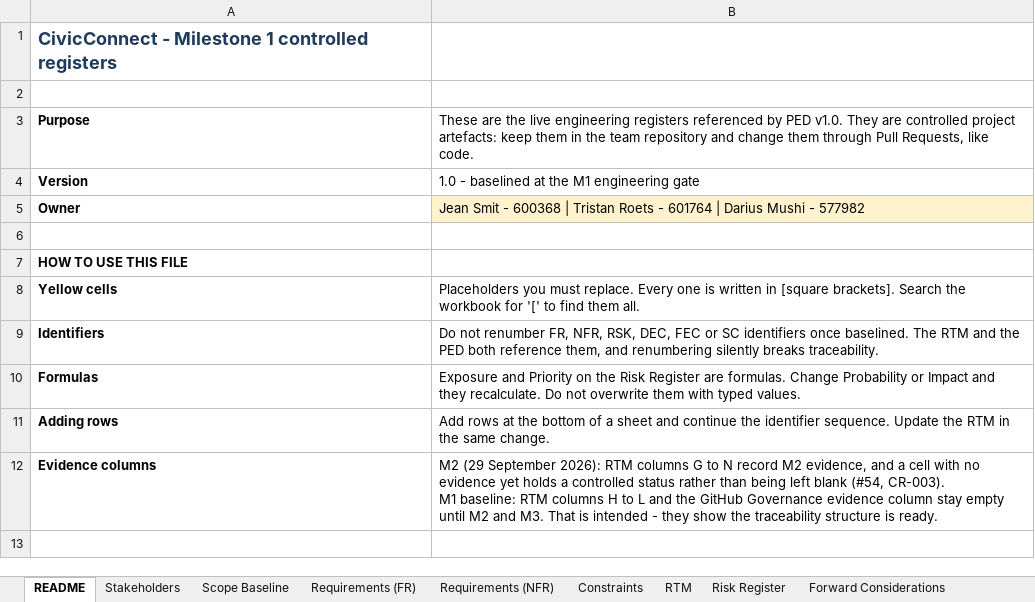
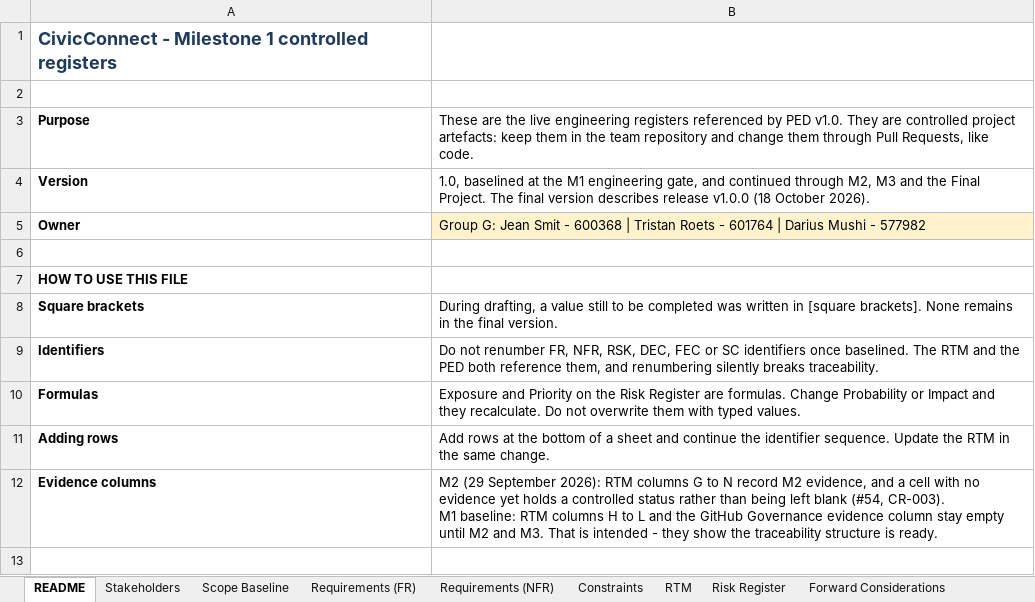
Before and after one commit to PVY-Smit/civicconnect, an Excel workbook: docs/requirements/CivicConnect_M1_Registers.xlsx, sheet README, drawn as a sheet; only a part is shown; values as stored, in another font and other column widths than the file's, no borders; removed rows and columns are numbered as before the commit, all else as after; the diff names each change by its address in the sheet, - before the commit and + after, or states it on an @@ line.

Commit message:
docs(#128): Group G as the team name, and the M1 template guidance closed
s37.1 gives the team name, Group G, as the Final brief's submission block asks, and the workbook's README
names it as owner. The template instructions left from M1 are closed: the README sheet no longer tells the
team to replace yellow placeholder cells, its version line names the final release, and the AI Usage
Register's title drops 'Highlighted cells are placeholders you must replace'. In s14.2 the M1 callout is
kept, and its reading note (CR-005, item 4) says every row is now a real entry.

```diff
--- a/docs/requirements/CivicConnect_M1_Registers.xlsx (sheet README)
+++ b/docs/requirements/CivicConnect_M1_Registers.xlsx (sheet README)
-B4: 1.0 - baselined at the M1 engineering gate
+B4: 1.0, baselined at the M1 engineering gate, and continued through M2, M3 and the Final Project. The final version describes release v1.0.0 (18 October 2026).
-B5: Jean Smit…
+B5: Group G: Jean Smit…
-row 8: Yellow cells | Placeholders you must replace. Every one is written in [square brackets]. Search the workbook for '[' to find them all.
+row 8: Square brackets | During drafting, a value still to be completed was written in [square brackets]. None remains in the final version.
```
Also changed, not shown: sheet AI Usage Register, 3 other files.
